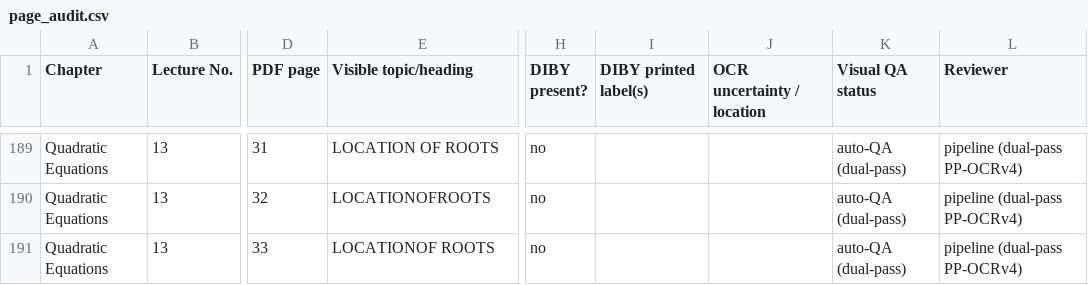
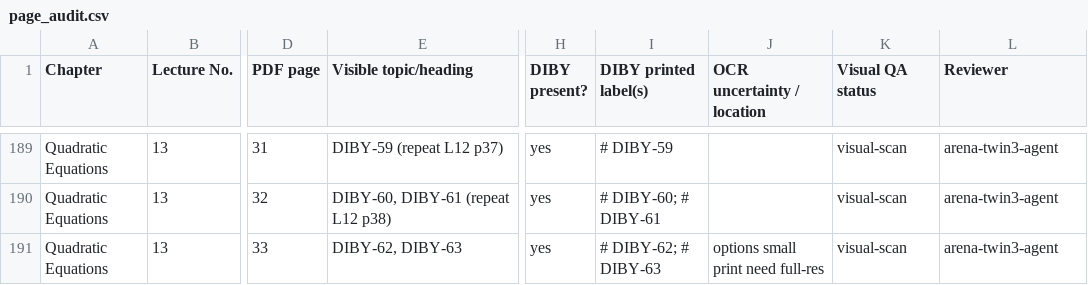
Before and after one commit to jatinvermaherein-jpg/ocr, a CSV file: deliverables/twin-3-quadratic09-14-trigeq/page_audit.csv, drawn as a sheet; only a part is shown, gaps mark what is left out; the diff covers the shown part only; the diff names each change by its address in the sheet, - before the commit and + after, or states it on an @@ line.

```diff
--- a/deliverables/twin-3-quadratic09-14-trigeq/page_audit.csv
+++ b/deliverables/twin-3-quadratic09-14-trigeq/page_audit.csv
-E189 (Visible topic/heading): LOCATION OF ROOTS
+E189 (Visible topic/heading): DIBY-59 (repeat L12 p37)
-H189:H191 (DIBY present?): no
+H189:H191 (DIBY present?): yes
-I189 (DIBY printed label(s)): (empty)
+I189 (DIBY printed label(s)): # DIBY-59
-K189:K191 (Visual QA status): auto-QA (dual-pass)
+K189:K191 (Visual QA status): visual-scan
-L189:L191 (Reviewer): pipeline (dual-pass PP-OCRv4)
+L189:L191 (Reviewer): arena-twin3-agent
-E190 (Visible topic/heading): LOCATIONOFROOTS
+E190 (Visible topic/heading): DIBY-60, DIBY-61 (repeat L12 p38)
-I190 (DIBY printed label(s)): (empty)
+I190 (DIBY printed label(s)): # DIBY-60; # DIBY-61
-E191 (Visible topic/heading): LOCATIONOF ROOTS
+E191 (Visible topic/heading): DIBY-62, DIBY-63
-I191 (DIBY printed label(s)): (empty)
+I191 (DIBY printed label(s)): # DIBY-62; # DIBY-63
-J191 (OCR uncertainty / location): (empty)
+J191 (OCR uncertainty / location): options small print need full-res
```
Also changed, not shown: 128 edited cells elsewhere in this file, deliverables/twin-3-quadratic09-14-trigeq/diby_index.csv, 3 other files.
